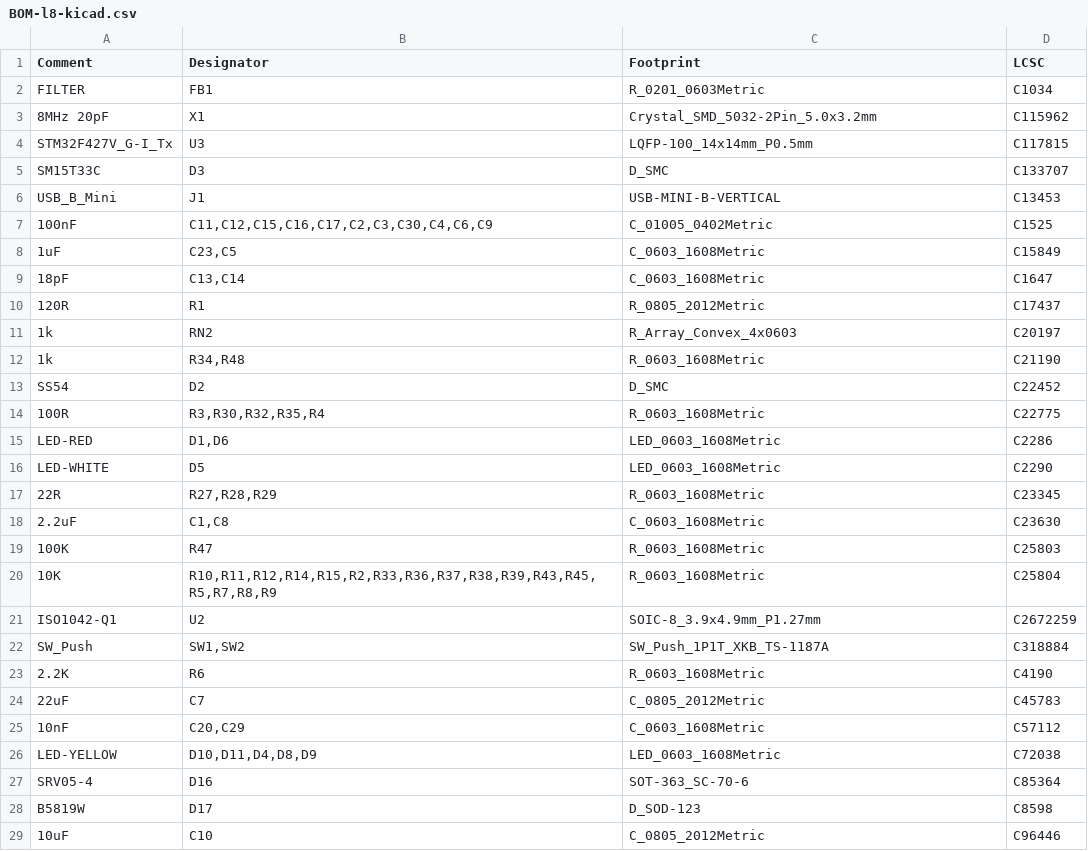
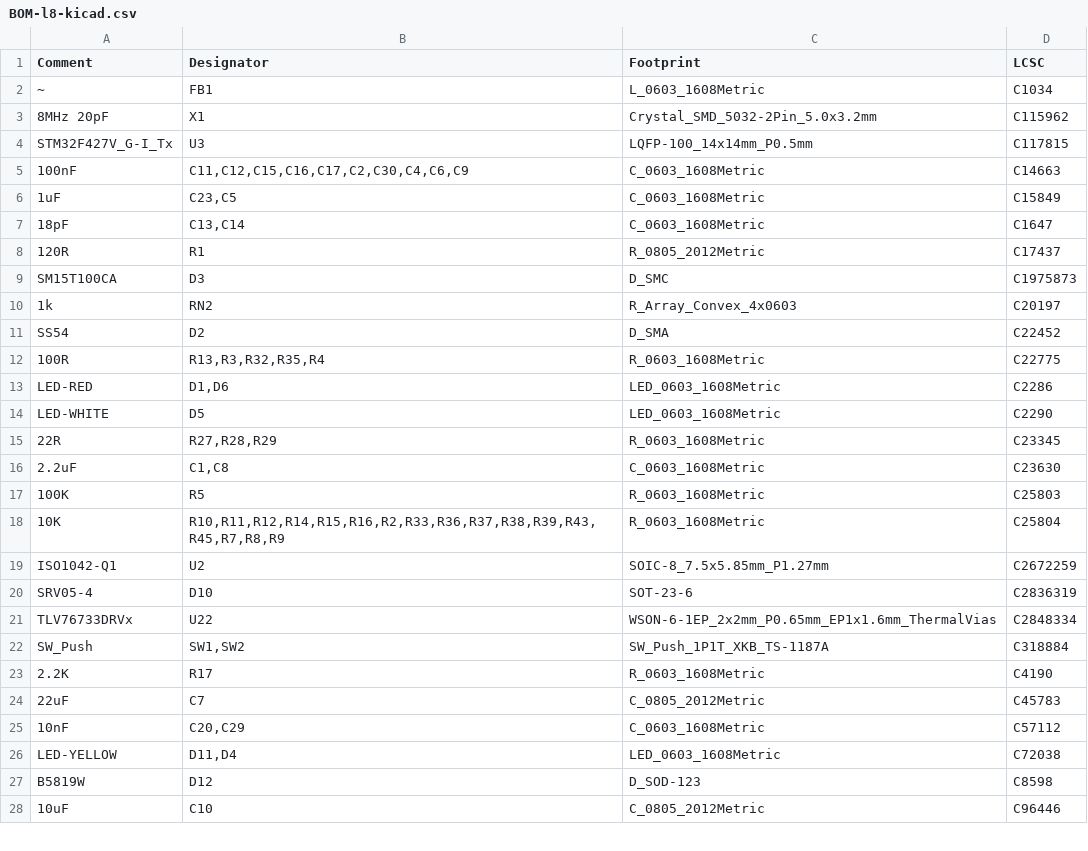
Before and after one commit to codebuk/l8-console-pcb, a CSV file: jlcpcb/production_files/BOM-l8-kicad.csv, drawn as a sheet; only a part is shown; the diff covers the shown part only.

Commit message:
pre JLCPCB try 1

```diff
--- a/jlcpcb/production_files/BOM-l8-kicad.csv
+++ b/jlcpcb/production_files/BOM-l8-kicad.csv
@@ -1,8 +1,6 @@
 Comment,Designator,Footprint,LCSC
-FILTER,FB1,R_0201_0603Metric,C1034
+~,FB1,L_0603_1608Metric,C1034
 8MHz 20pF,X1,Crystal_SMD_5032-2Pin_5.0x3.2mm,C115962
 STM32F427V_G-I_Tx,U3,LQFP-100_14x14mm_P0.5mm,C117815
-SM15T33C,D3,D_SMC,C133707
-USB_B_Mini,J1,USB-MINI-B-VERTICAL,C13453
-100nF,"C11,C12,C15,C16,C17,C2,C3,C30,C4,C6,C9",C_01005_0402Metric,C1525
+100nF,"C11,C12,C15,C16,C17,C2,C30,C4,C6,C9",C_0603_1608Metric,C14663
 1uF,"C23,C5",C_0603_1608Metric,C15849
@@ -10,6 +8,6 @@ USB_B_Mini,J1,USB-MINI-B-VERTICAL,C13453
 120R,R1,R_0805_2012Metric,C17437
+SM15T100CA,D3,D_SMC,C1975873
 1k,RN2,R_Array_Convex_4x0603,C20197
-1k,"R34,R48",R_0603_1608Metric,C21190
-SS54,D2,D_SMC,C22452
-100R,"R3,R30,R32,R35,R4",R_0603_1608Metric,C22775
+SS54,D2,D_SMA,C22452
+100R,"R13,R3,R32,R35,R4",R_0603_1608Metric,C22775
 LED-RED,"D1,D6",LED_0603_1608Metric,C2286
@@ -18,12 +16,13 @@ LED-WHITE,D5,LED_0603_1608Metric,C2290
 2.2uF,"C1,C8",C_0603_1608Metric,C23630
-100K,R47,R_0603_1608Metric,C25803
-10K,"R10,R11,R12,R14,R15,R2,R33,R36,R37,R38,R39,R43,R45,R5,R7,R8,R9",R_0603_1608Metric,C25804
-ISO1042-Q1,U2,SOIC-8_3.9x4.9mm_P1.27mm,C2672259
+100K,R5,R_0603_1608Metric,C25803
+10K,"R10,R11,R12,R14,R15,R16,R2,R33,R36,R37,R38,R39,R43,R45,R7,R8,R9",R_0603_1608Metric,C25804
+ISO1042-Q1,U2,SOIC-8_7.5x5.85mm_P1.27mm,C2672259
+SRV05-4,D10,SOT-23-6,C2836319
+TLV76733DRVx,U22,WSON-6-1EP_2x2mm_P0.65mm_EP1x1.6mm_ThermalVias,C2848334
 SW_Push,"SW1,SW2",SW_Push_1P1T_XKB_TS-1187A,C318884
-2.2K,R6,R_0603_1608Metric,C4190
+2.2K,R17,R_0603_1608Metric,C4190
 22uF,C7,C_0805_2012Metric,C45783
 10nF,"C20,C29",C_0603_1608Metric,C57112
-LED-YELLOW,"D10,D11,D4,D8,D9",LED_0603_1608Metric,C72038
-SRV05-4,D16,SOT-363_SC-70-6,C85364
-B5819W,D17,D_SOD-123,C8598
+LED-YELLOW,"D11,D4",LED_0603_1608Metric,C72038
+B5819W,D12,D_SOD-123,C8598
 10uF,C10,C_0805_2012Metric,C96446
```
Also changed, not shown: 1 added row and 44 removed rows elsewhere in this file, jlcpcb/production_files/CPL-l8-kicad.csv, 30 other files.
